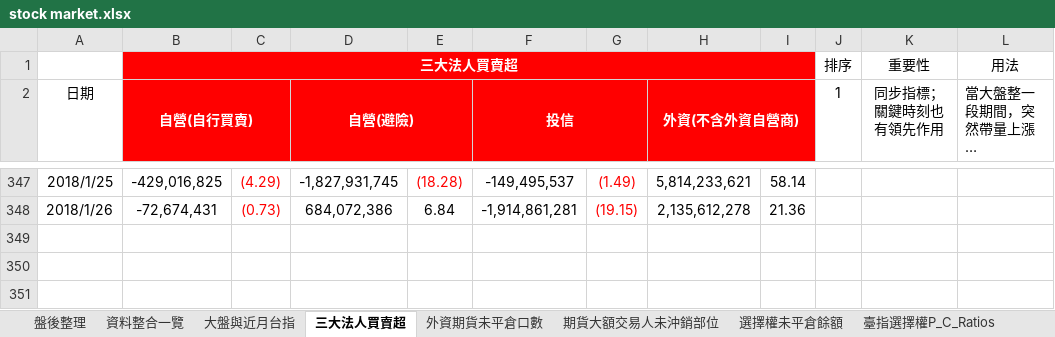
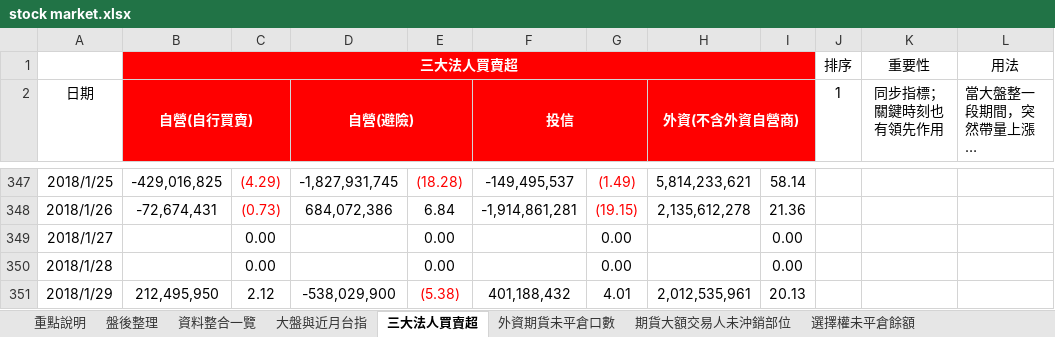
Before and after one commit to g301876/investment, an Excel workbook: stock market.xlsx, sheet 三大法人買賣超, drawn as a sheet; only a part is shown, gaps mark what is left out; long unchanged cells end in …; values as stored, in another font and other column widths than the file's, no borders; the diff names each change by its address in the sheet, - before the commit and + after, or states it on an @@ line.

```diff
--- a/stock market.xlsx (sheet 三大法人買賣超)
+++ b/stock market.xlsx (sheet 三大法人買賣超)
+sheet tab: 重點說明
+row 349: 2018/1/27 |  | 0.00 |  | 0.00 |  | 0.00 |  | 0.00
+row 350: 2018/1/28 |  | 0.00 |  | 0.00 |  | 0.00 |  | 0.00
+row 351: 2018/1/29 | 212,495,950 | 2.12 | -538,029,900 | (5.38) | 401,188,432 | 4.01 | 2,012,535,961 | 20.13
```
Also changed, not shown: sheet 資料整合一覽, sheet 盤後整理, sheet 期貨大額交易人未沖銷部位, sheet 外資期貨未平倉口數, sheet 三大美股走勢, sheet 散戶多空比, 4 more sheets, charts or pictures, tpex.xlsx, twse.xlsx, 1 other file.
